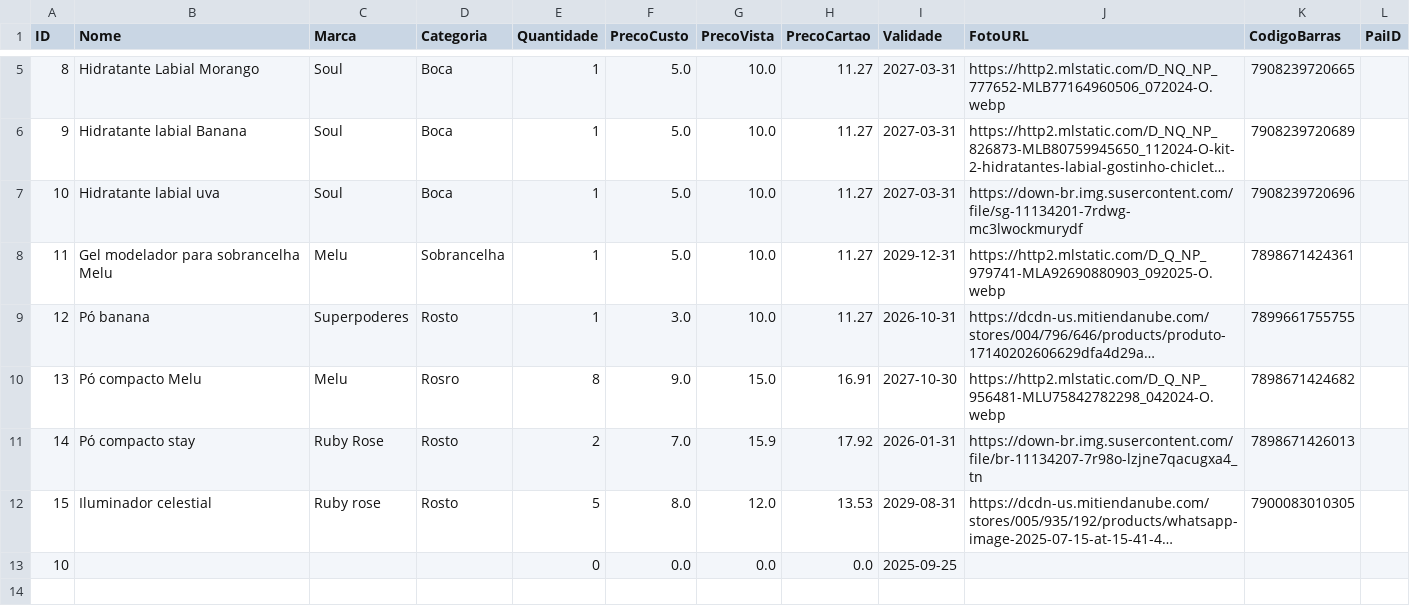
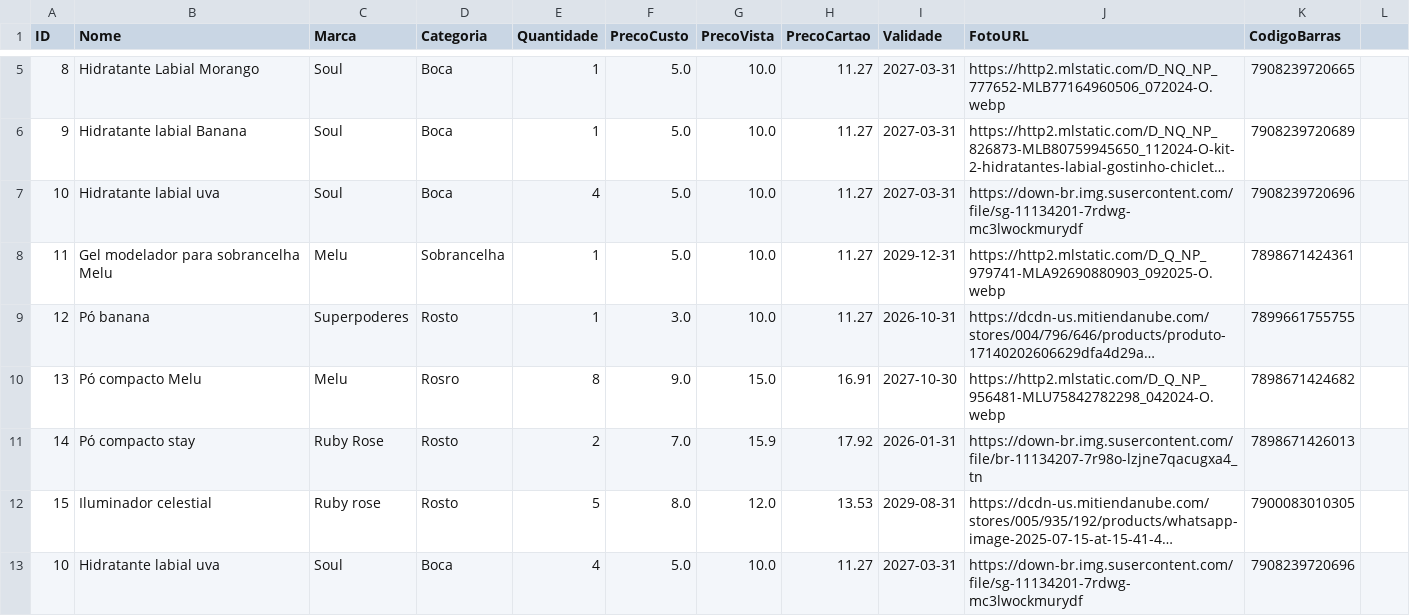
Before and after one commit to ribeiromendes5014-design/minha-loja, a CSV file: produtos.csv, drawn as a sheet; only a part is shown, gaps mark what is left out; long unchanged cells end in …; removed rows and columns are numbered as before the commit, all else as after; the diff names each change by its address in the sheet, - before the commit and + after, or states it on an @@ line.

Commit message:
Atualizando produtos

```diff
--- a/produtos.csv
+++ b/produtos.csv
-L1: PaiID
+L1: (empty)
-E7 (Quantidade): 1
+E7 (Quantidade): 4
-row 13: 10 |  |  |  | 0 | 0.0 | 0.0 | 0.0 | 2025-09-25
+row 13: 10 | Hidratante labial uva | Soul | Boca | 4 | 5.0 | 10.0 | 11.27 | 2027-03-31 | https://down-br.img.susercontent.com/file/sg-11134201-7rdwg-mc3lwockmurydf | 7908239720696
```
